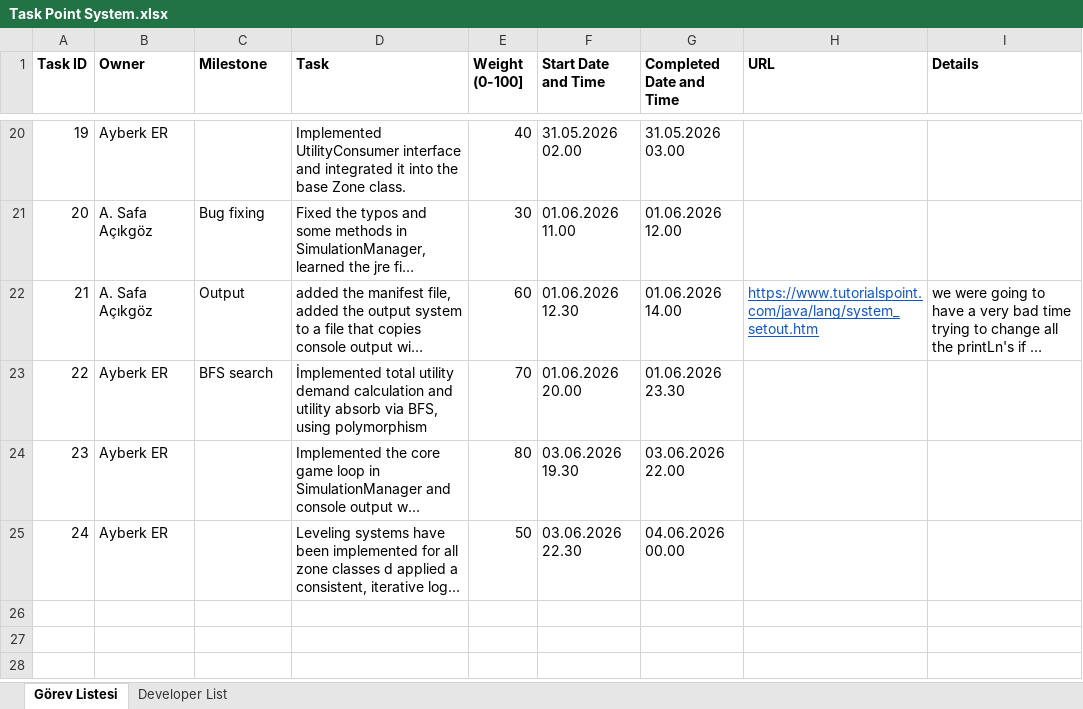
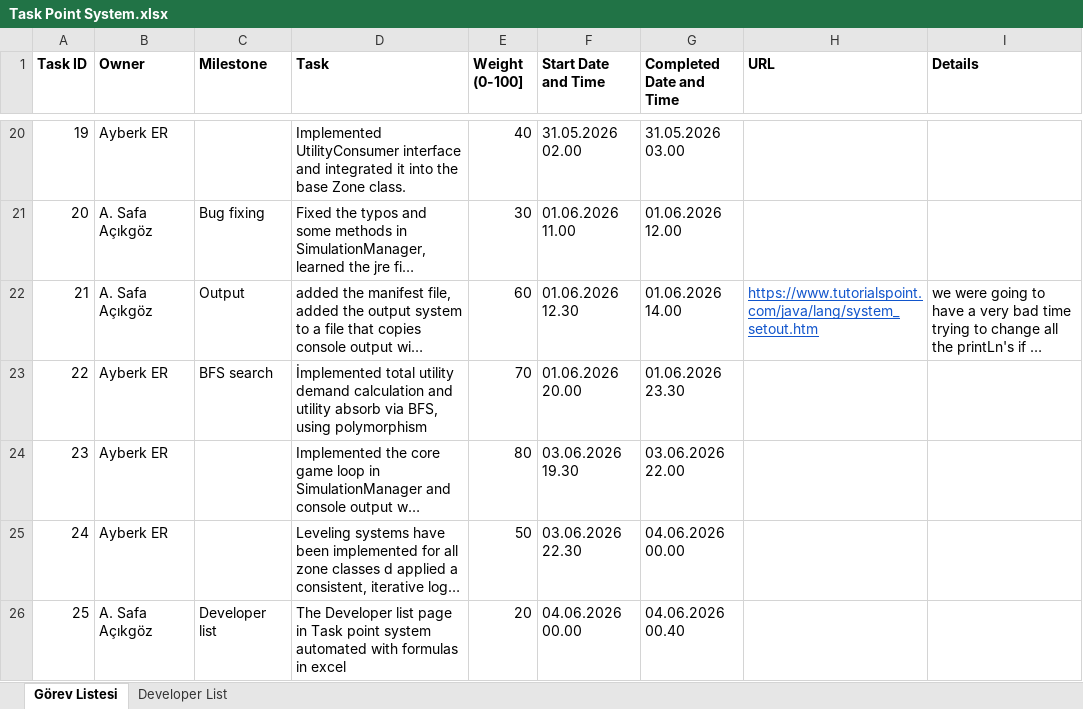
Before and after one commit to safeapricot/se116-project, an Excel workbook: Task Point System.xlsx, sheet Görev Listesi, drawn as a sheet; only a part is shown, gaps mark what is left out; long unchanged cells end in …; values as stored, in another font and other column widths than the file's, no borders; the diff names each change by its address in the sheet, - before the commit and + after, or states it on an @@ line.

Commit message:
automated the developer list page with formulas

```diff
--- a/Task Point System.xlsx (sheet Görev Listesi)
+++ b/Task Point System.xlsx (sheet Görev Listesi)
+row 26: 25 | A. Safa Açıkgöz | Developer list | The Developer list page in Task point system automated with formulas in excel | 20 | 04.06.2026 00.00 | 04.06.2026 00.40
```
Also changed, not shown: sheet Developer List.
